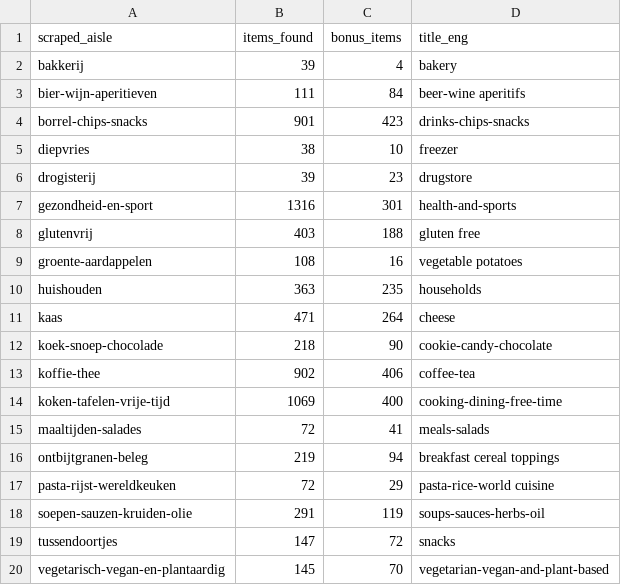
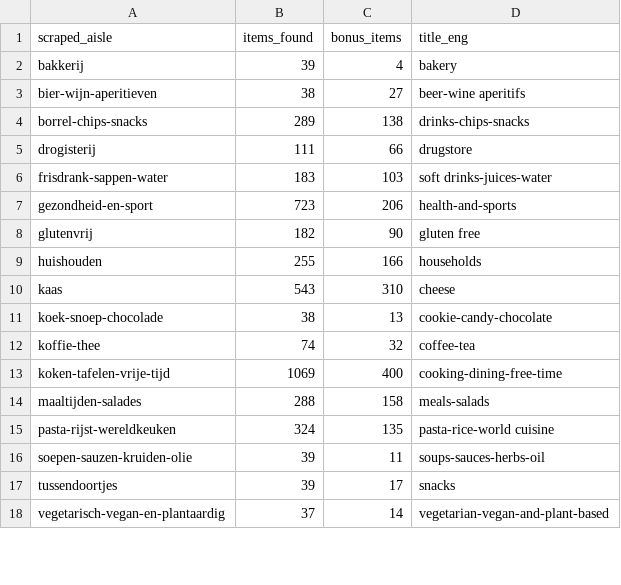
Before and after one commit to iman-g/Grocery_purchase_personal_assistant, a CSV file: stores/ah_summary1_20260727.csv, drawn as a sheet; only a part is shown; the diff covers the shown part only.

```diff
--- a/stores/ah_summary1_20260727.csv
+++ b/stores/ah_summary1_20260727.csv
@@ -2,19 +2,17 @@ scraped_aisle,items_found,bonus_items,title_eng
 bakkerij,39,4,bakery
-bier-wijn-aperitieven,111,84,beer-wine aperitifs
-borrel-chips-snacks,901,423,drinks-chips-snacks
-diepvries,38,10,freezer
-drogisterij,39,23,drugstore
-gezondheid-en-sport,1316,301,health-and-sports
-glutenvrij,403,188,gluten free
-groente-aardappelen,108,16,vegetable potatoes
-huishouden,363,235,households
-kaas,471,264,cheese
-koek-snoep-chocolade,218,90,cookie-candy-chocolate
-koffie-thee,902,406,coffee-tea
+bier-wijn-aperitieven,38,27,beer-wine aperitifs
+borrel-chips-snacks,289,138,drinks-chips-snacks
+drogisterij,111,66,drugstore
+frisdrank-sappen-water,183,103,soft drinks-juices-water
+gezondheid-en-sport,723,206,health-and-sports
+glutenvrij,182,90,gluten free
+huishouden,255,166,households
+kaas,543,310,cheese
+koek-snoep-chocolade,38,13,cookie-candy-chocolate
+koffie-thee,74,32,coffee-tea
 koken-tafelen-vrije-tijd,1069,400,cooking-dining-free-time
-maaltijden-salades,72,41,meals-salads
-ontbijtgranen-beleg,219,94,breakfast cereal toppings
-pasta-rijst-wereldkeuken,72,29,pasta-rice-world cuisine
-soepen-sauzen-kruiden-olie,291,119,soups-sauces-herbs-oil
-tussendoortjes,147,72,snacks
-vegetarisch-vegan-en-plantaardig,145,70,vegetarian-vegan-and-plant-based
+maaltijden-salades,288,158,meals-salads
+pasta-rijst-wereldkeuken,324,135,pasta-rice-world cuisine
+soepen-sauzen-kruiden-olie,39,11,soups-sauces-herbs-oil
+tussendoortjes,39,17,snacks
+vegetarisch-vegan-en-plantaardig,37,14,vegetarian-vegan-and-plant-based
```
Also changed, not shown: 2 removed rows and 4 edited cells elsewhere in this file, 1 other file.
